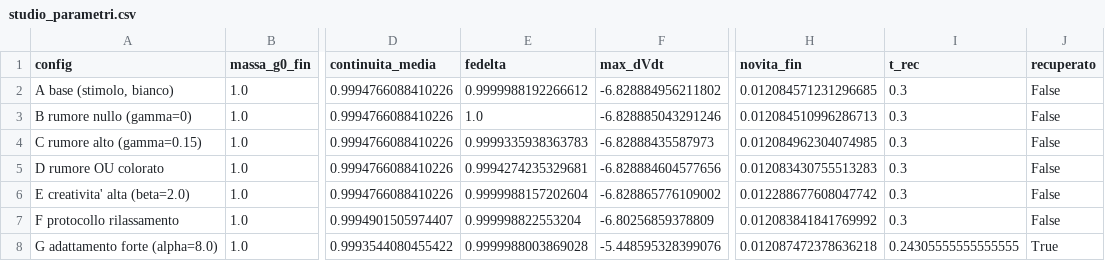
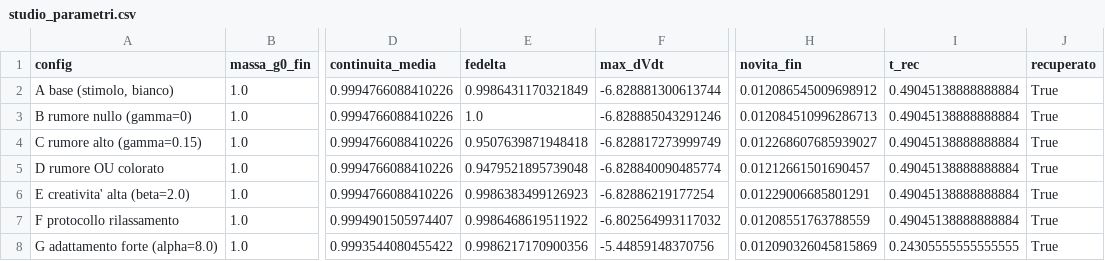
Before and after one commit to fra150/Frammento-del-veloce, a CSV file: output/studio_parametri.csv, drawn as a sheet; only a part is shown, gaps mark what is left out; the diff names each change by its address in the sheet, - before the commit and + after, or states it on an @@ line.

```diff
--- a/output/studio_parametri.csv
+++ b/output/studio_parametri.csv
-E2 (fedelta): 0.9999988192266612
+E2 (fedelta): 0.9986431170321849
-F2 (max_dVdt): -6.828884956211802
+F2 (max_dVdt): -6.828881300613744
-H2 (novita_fin): 0.012084571231296685
+H2 (novita_fin): 0.012086545009698912
-I2:I7 (t_rec): 0.3
+I2:I7 (t_rec): 0.49045138888888884
-J2:J7 (recuperato): False
+J2:J7 (recuperato): True
-E4 (fedelta): 0.9999335938363783
+E4 (fedelta): 0.9507639871948418
-F4 (max_dVdt): -6.82888435587973
+F4 (max_dVdt): -6.828817273999749
-H4 (novita_fin): 0.012084962304074985
+H4 (novita_fin): 0.012268607685939027
-E5 (fedelta): 0.9994274235329681
+E5 (fedelta): 0.9479521895739048
-F5 (max_dVdt): -6.828884604577656
+F5 (max_dVdt): -6.828840090485774
-H5 (novita_fin): 0.012083430755513283
+H5 (novita_fin): 0.01212661501690457
-E6 (fedelta): 0.9999988157202604
+E6 (fedelta): 0.9986383499126923
-F6 (max_dVdt): -6.828865776109002
+F6 (max_dVdt): -6.82886219177254
-H6 (novita_fin): 0.012288677608047742
+H6 (novita_fin): 0.01229006685801291
-E7 (fedelta): 0.999998822553204
+E7 (fedelta): 0.9986468619511922
-F7 (max_dVdt): -6.80256859378809
+F7 (max_dVdt): -6.802564993117032
-H7 (novita_fin): 0.012083841841769992
+H7 (novita_fin): 0.01208551763788559
-E8 (fedelta): 0.9999988003869028
+E8 (fedelta): 0.9986217170900356
-F8 (max_dVdt): -5.448595328399076
+F8 (max_dVdt): -5.44859148370756
-H8 (novita_fin): 0.012087472378636218
+H8 (novita_fin): 0.012090326045815869
```
Also changed, not shown: output/ablazione.csv, 18 other files.
